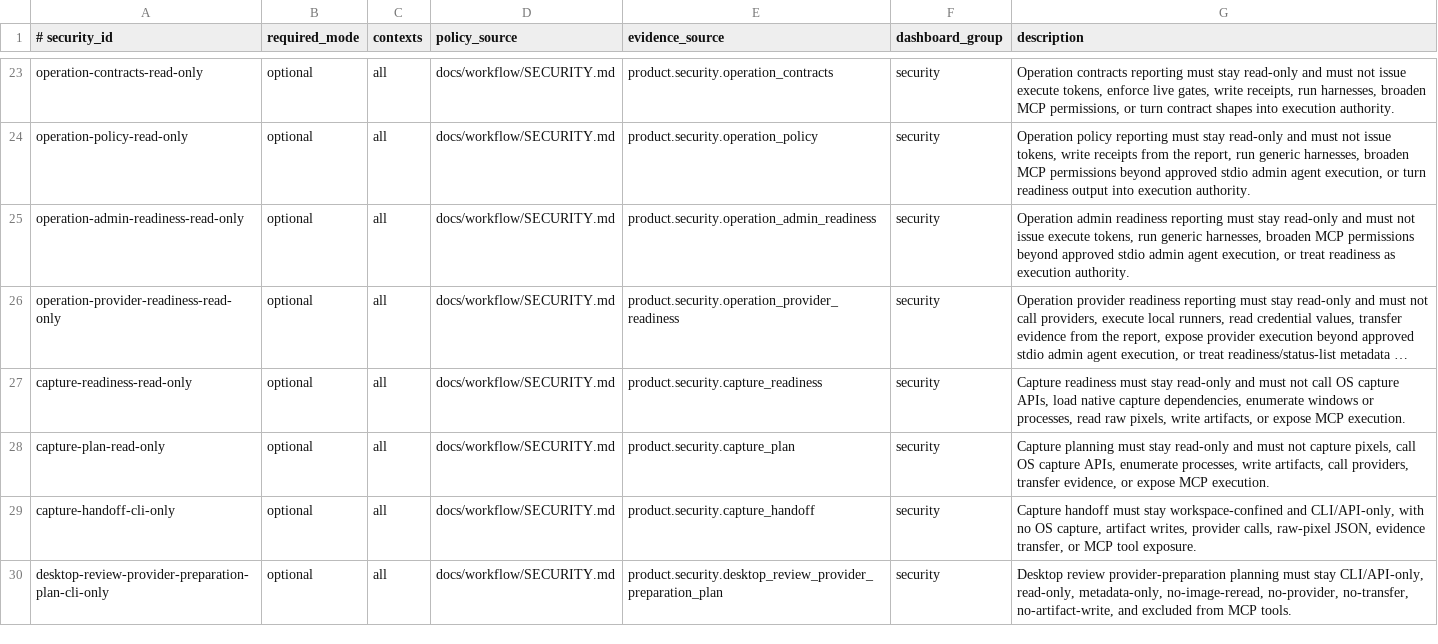
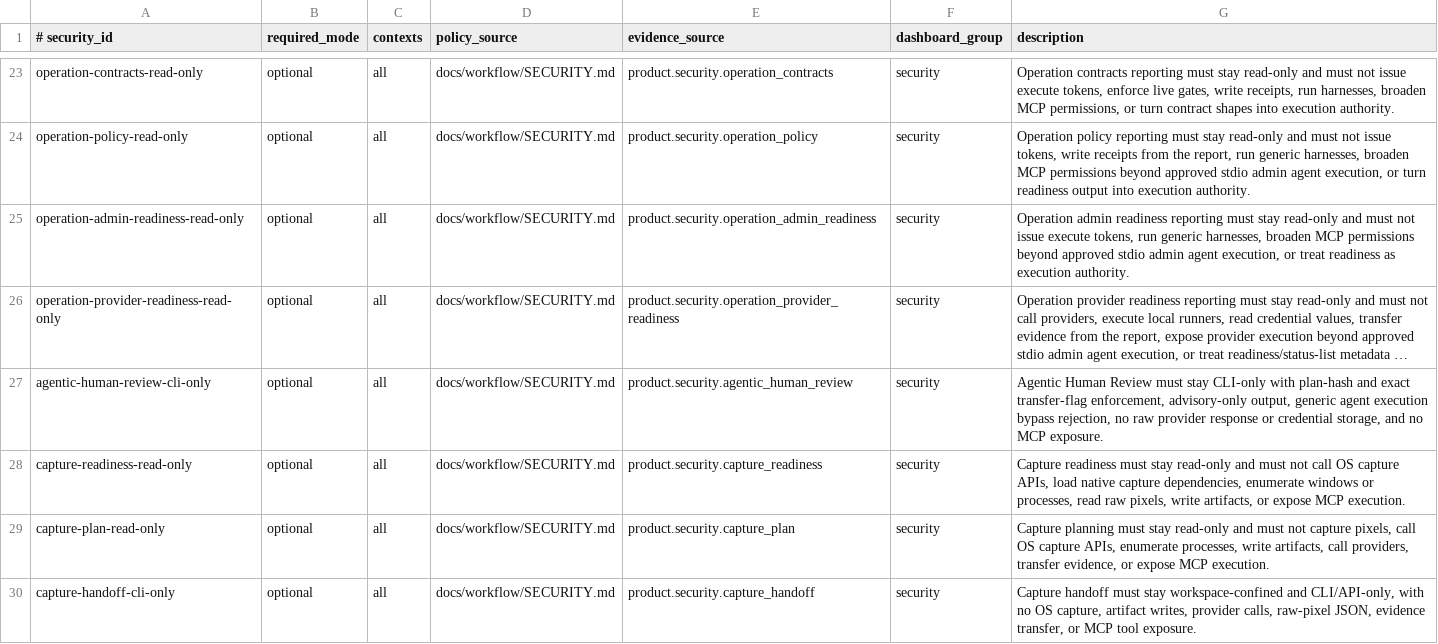
Before and after one commit to xxxMasahiro/browser-debug-cli, a TSV file: ops/SECURITY_MANIFEST.tsv, drawn as a sheet; only a part is shown, gaps mark what is left out; the shorter side is filled out with more unchanged rows; long unchanged cells end in …; the diff names each change by its address in the sheet, - before the commit and + after, or states it on an @@ line.

```diff
--- a/ops/SECURITY_MANIFEST.tsv
+++ b/ops/SECURITY_MANIFEST.tsv
+row 27: agentic-human-review-cli-only | optional | all | docs/workflow/SECURITY.md | product.security.agentic_human_review | security | Agentic Human Review must stay CLI-only with plan-hash and exact transfer-flag enforcement, advisory-only output, generic agent execution bypass rejection, no raw provider response or credential storage, and no MCP exposure.
```
Also changed, not shown: ops/PRODUCT_MANIFEST.tsv, ops/TEST_PLAN_MANIFEST.tsv, 30 other files.
